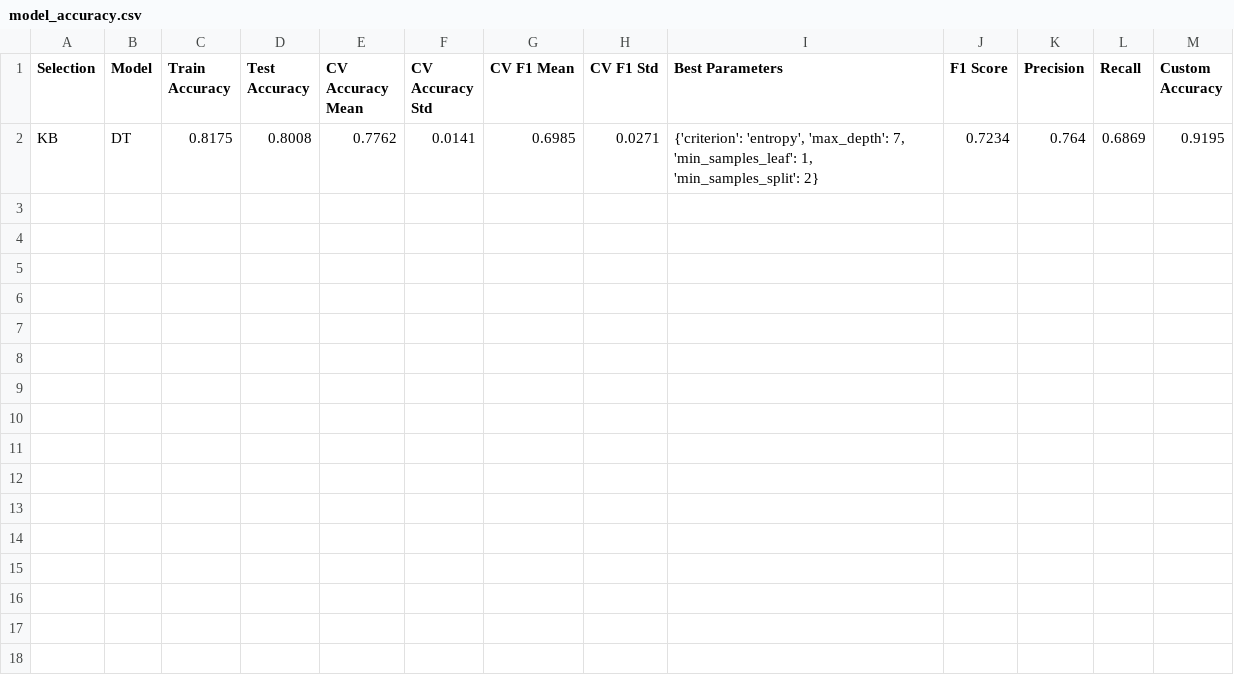
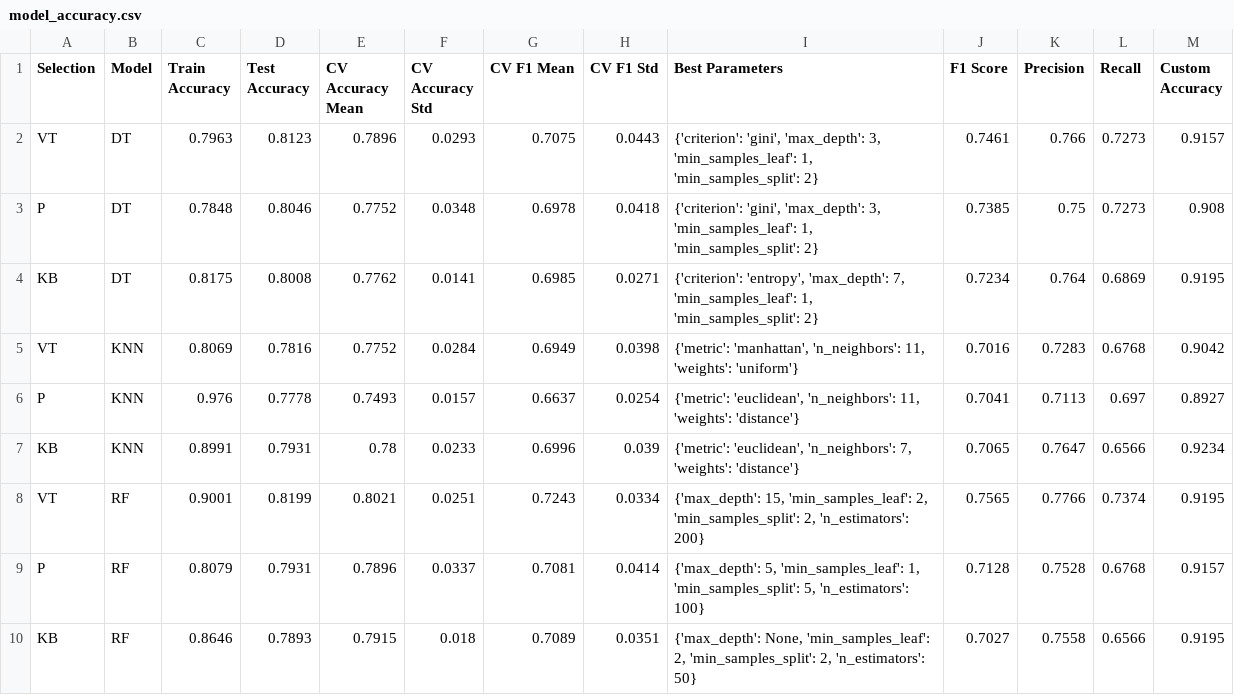
Before and after one commit to NwaSet/ML-Titanic, a CSV file: model/model_pred/model_accuracy.csv, drawn as a sheet; the diff names each change by its address in the sheet, - before the commit and + after, or states it on an @@ line.

```diff
--- a/model/model_pred/model_accuracy.csv
+++ b/model/model_pred/model_accuracy.csv
+row 2: VT | DT | 0.7963 | 0.8123 | 0.7896 | 0.0293 | 0.7075 | 0.0443 | {'criterion': 'gini', 'max_depth': 3, 'min_samples_leaf': 1, 'min_samples_split': 2} | 0.7461 | 0.766 | 0.7273 | 0.9157
+row 3: P | DT | 0.7848 | 0.8046 | 0.7752 | 0.0348 | 0.6978 | 0.0418 | {'criterion': 'gini', 'max_depth': 3, 'min_samples_leaf': 1, 'min_samples_split': 2} | 0.7385 | 0.75 | 0.7273 | 0.908
+row 5: VT | KNN | 0.8069 | 0.7816 | 0.7752 | 0.0284 | 0.6949 | 0.0398 | {'metric': 'manhattan', 'n_neighbors': 11, 'weights': 'uniform'} | 0.7016 | 0.7283 | 0.6768 | 0.9042
+row 6: P | KNN | 0.976 | 0.7778 | 0.7493 | 0.0157 | 0.6637 | 0.0254 | {'metric': 'euclidean', 'n_neighbors': 11, 'weights': 'distance'} | 0.7041 | 0.7113 | 0.697 | 0.8927
+row 7: KB | KNN | 0.8991 | 0.7931 | 0.78 | 0.0233 | 0.6996 | 0.039 | {'metric': 'euclidean', 'n_neighbors': 7, 'weights': 'distance'} | 0.7065 | 0.7647 | 0.6566 | 0.9234
+row 8: VT | RF | 0.9001 | 0.8199 | 0.8021 | 0.0251 | 0.7243 | 0.0334 | {'max_depth': 15, 'min_samples_leaf': 2, 'min_samples_split': 2, 'n_estimators': 200} | 0.7565 | 0.7766 | 0.7374 | 0.9195
+row 9: P | RF | 0.8079 | 0.7931 | 0.7896 | 0.0337 | 0.7081 | 0.0414 | {'max_depth': 5, 'min_samples_leaf': 1, 'min_samples_split': 5, 'n_estimators': 100} | 0.7128 | 0.7528 | 0.6768 | 0.9157
+row 10: KB | RF | 0.8646 | 0.7893 | 0.7915 | 0.018 | 0.7089 | 0.0351 | {'max_depth': None, 'min_samples_leaf': 2, 'min_samples_split': 2, 'n_estimators': 50} | 0.7027 | 0.7558 | 0.6566 | 0.9195
```
Also changed, not shown: 19 other files.
